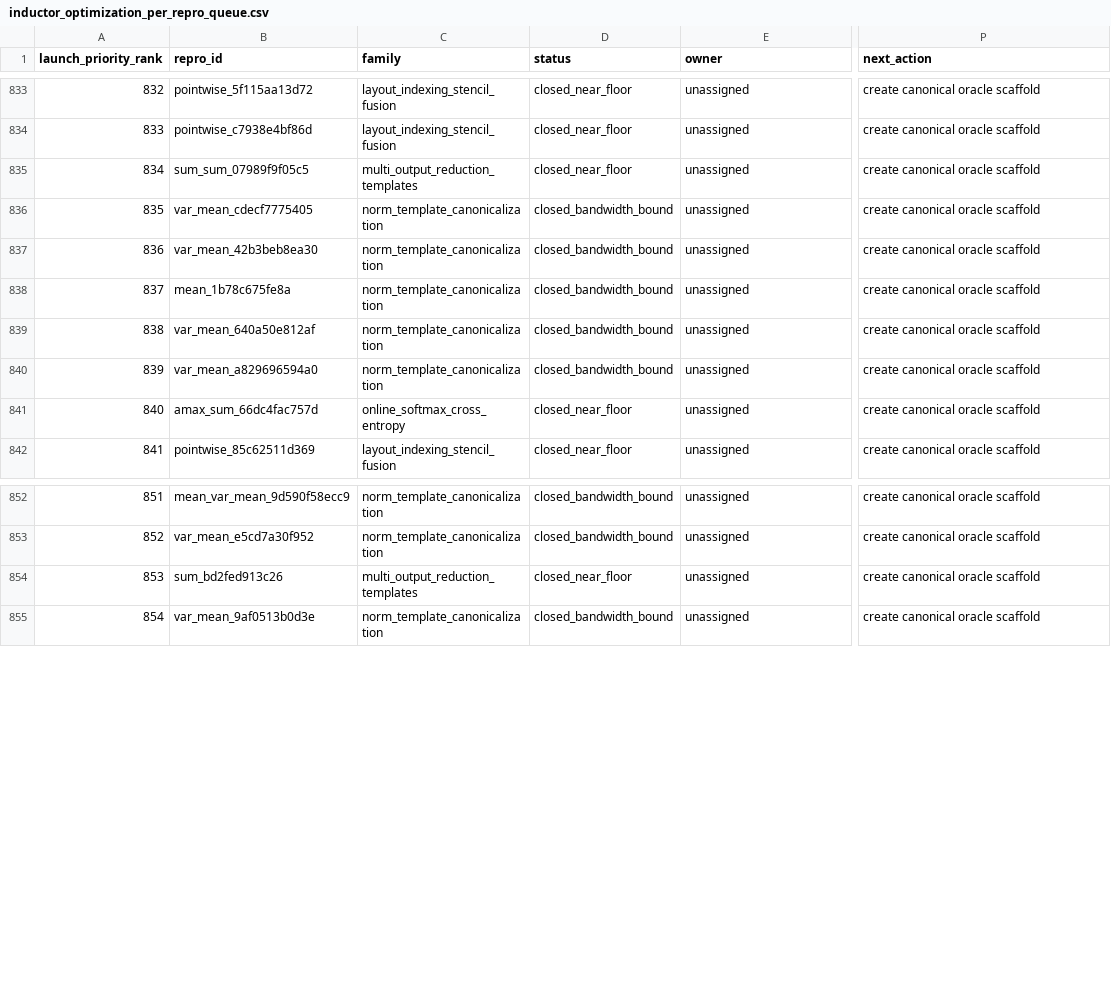
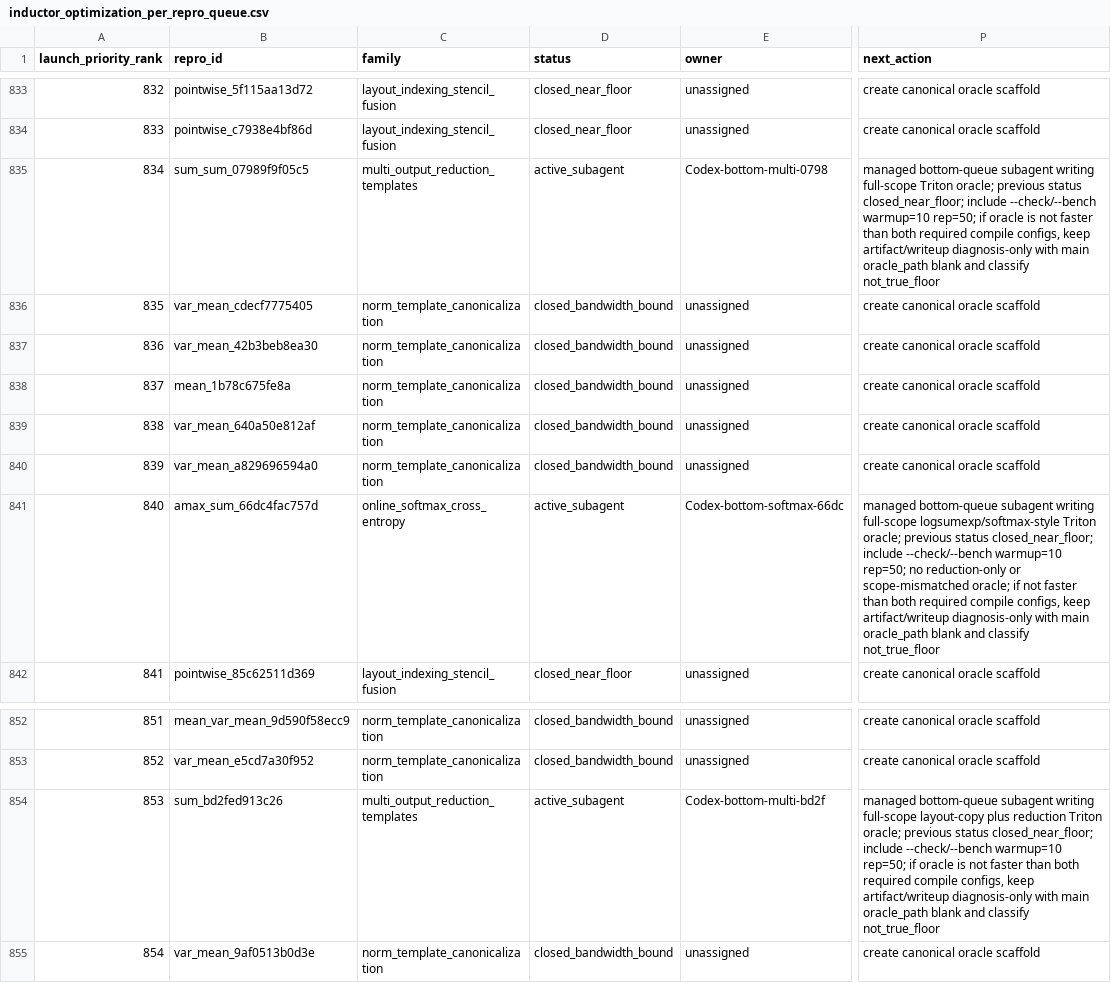
Before and after one commit to eellison/better-benchmark, a CSV file: investigation_results/inductor_optimization_per_repro_queue.csv, drawn as a sheet; only a part is shown, gaps mark what is left out; the diff names each change by its address in the sheet, - before the commit and + after, or states it on an @@ line.

```diff
--- a/investigation_results/inductor_optimization_per_repro_queue.csv
+++ b/investigation_results/inductor_optimization_per_repro_queue.csv
-D835 (status): closed_near_floor
+D835 (status): active_subagent
-E835 (owner): unassigned
+E835 (owner): Codex-bottom-multi-0798
-P835 (next_action): create canonical oracle scaffold
+P835 (next_action): managed bottom-queue subagent writing full-scope Triton oracle; previous status closed_near_floor; include --check/--bench warmup=10 rep=50; if oracle is not faster than both required compile configs, keep artifact/writeup diagnosis-only with main oracle_path blank and classify not_true_floor
-D841 (status): closed_near_floor
+D841 (status): active_subagent
-E841 (owner): unassigned
+E841 (owner): Codex-bottom-softmax-66dc
-P841 (next_action): create canonical oracle scaffold
+P841 (next_action): managed bottom-queue subagent writing full-scope logsumexp/softmax-style Triton oracle; previous status closed_near_floor; include --check/--bench warmup=10 rep=50; no reduction-only or scope-mismatched oracle; if not faster than both required compile configs, keep artifact/writeup diagnosis-only with main oracle_path blank and classify not_true_floor
-D854 (status): closed_near_floor
+D854 (status): active_subagent
-E854 (owner): unassigned
+E854 (owner): Codex-bottom-multi-bd2f
-P854 (next_action): create canonical oracle scaffold
+P854 (next_action): managed bottom-queue subagent writing full-scope layout-copy plus reduction Triton oracle; previous status closed_near_floor; include --check/--bench warmup=10 rep=50; if oracle is not faster than both required compile configs, keep artifact/writeup diagnosis-only with main oracle_path blank and classify not_true_floor
```
Also changed, not shown: investigation_results/oracle_gap_closure_queue.csv.
